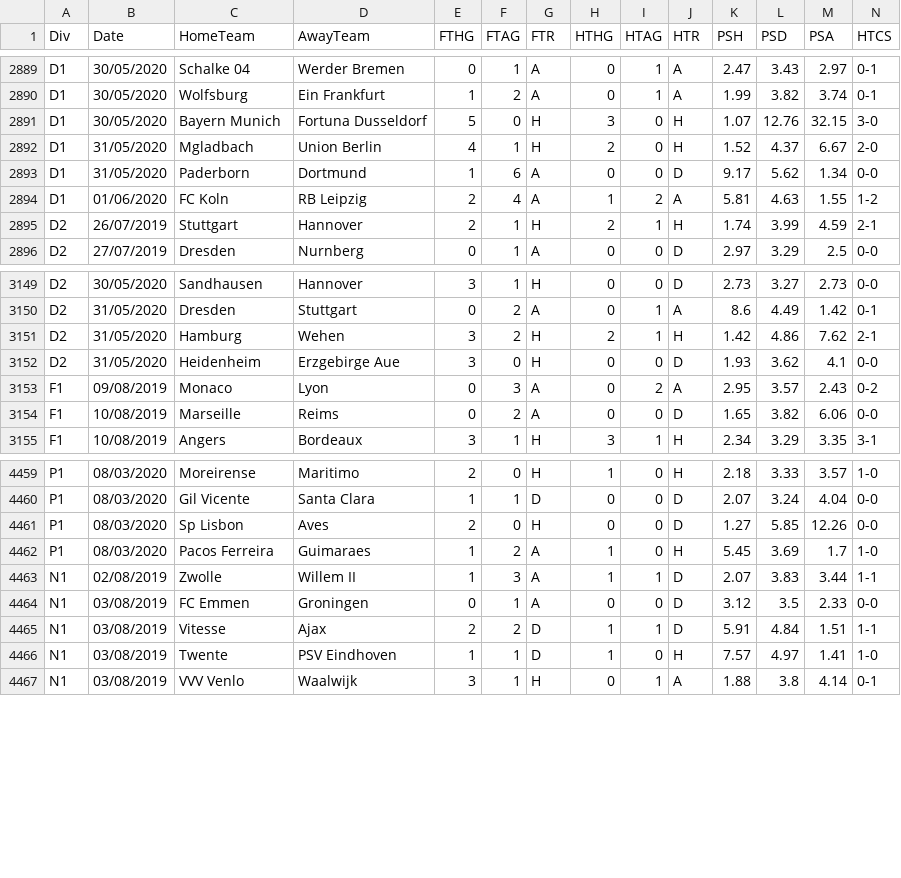
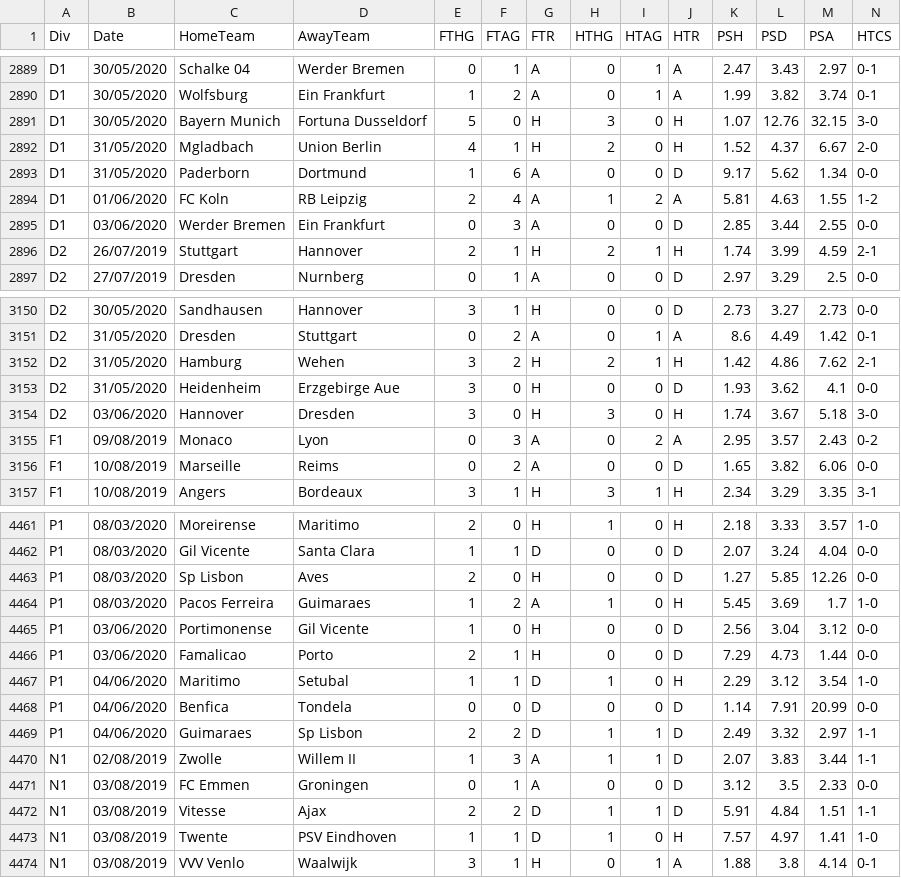
Before and after one commit to gitboyzorro5/FDAS, a CSV file: allteams20192020.csv, drawn as a sheet; only a part is shown, gaps mark what is left out; rows hold the shown columns only; the diff names each change by its address in the sheet, - before the commit and + after, or states it on an @@ line.

```diff
--- a/allteams20192020.csv
+++ b/allteams20192020.csv
+row 2895: D1 | 03/06/2020 | Werder Bremen | Ein Frankfurt | 0 | 3 | A | 0 | 0 | D | 2.85 | 3.44 | 2.55 | 0-0
+row 3154: D2 | 03/06/2020 | Hannover | Dresden | 3 | 0 | H | 3 | 0 | H | 1.74 | 3.67 | 5.18 | 3-0
+row 4465: P1 | 03/06/2020 | Portimonense | Gil Vicente | 1 | 0 | H | 0 | 0 | D | 2.56 | 3.04 | 3.12 | 0-0
+row 4466: P1 | 03/06/2020 | Famalicao | Porto | 2 | 1 | H | 0 | 0 | D | 7.29 | 4.73 | 1.44 | 0-0
+row 4467: P1 | 04/06/2020 | Maritimo | Setubal | 1 | 1 | D | 1 | 0 | H | 2.29 | 3.12 | 3.54 | 1-0
+row 4468: P1 | 04/06/2020 | Benfica | Tondela | 0 | 0 | D | 0 | 0 | D | 1.14 | 7.91 | 20.99 | 0-0
+row 4469: P1 | 04/06/2020 | Guimaraes | Sp Lisbon | 2 | 2 | D | 1 | 1 | D | 2.49 | 3.32 | 2.97 | 1-1
```
Also changed, not shown: D1.csv, D2.csv, 10 other files.
